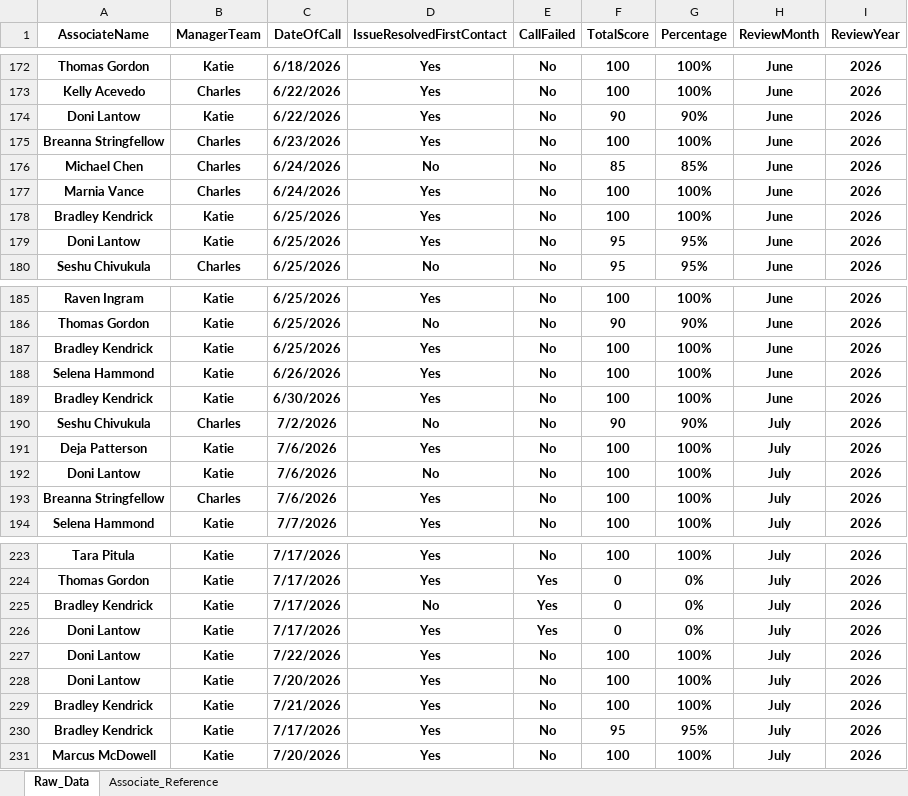
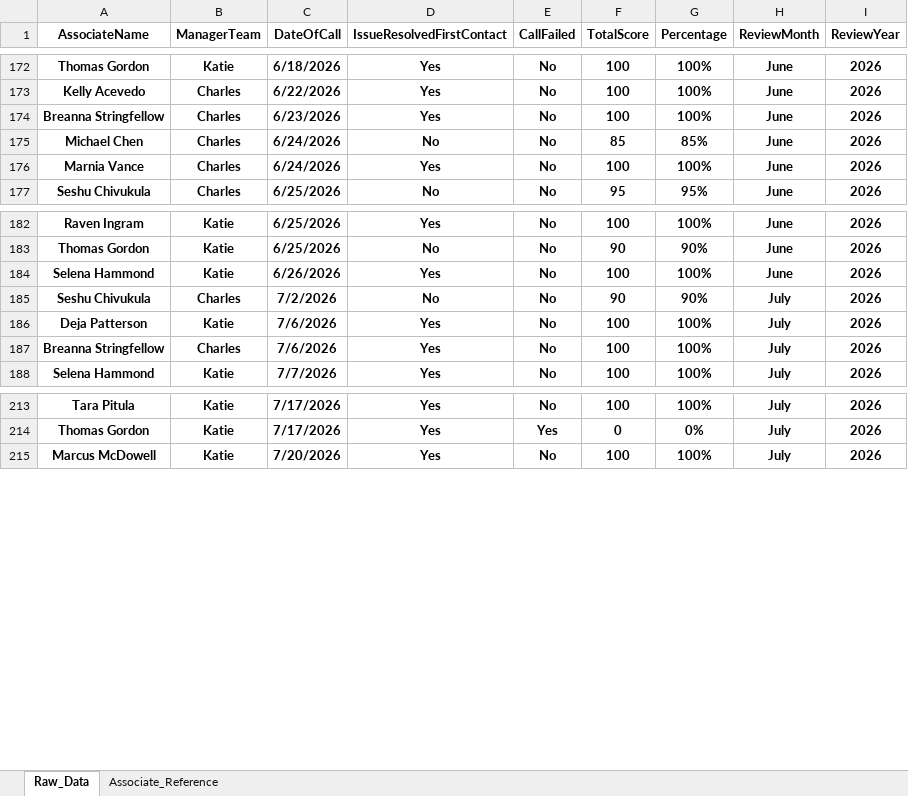
Before and after one commit to anfruu/mas-dashboard, an Excel workbook: MAS_Call_Grading_Raw_Data.xlsx, sheet Raw_Data, drawn as a sheet; only a part is shown, gaps mark what is left out; values as stored, in another font and other column widths than the file's, no borders; table styles not drawn; removed rows and columns are numbered as before the commit, all else as after; the diff covers the shown part only; the diff names each change by its address in the sheet, - before the commit and + after, or states it on an @@ line.

Commit message:
Updates 0728

```diff
--- a/MAS_Call_Grading_Raw_Data.xlsx (sheet Raw_Data)
+++ b/MAS_Call_Grading_Raw_Data.xlsx (sheet Raw_Data)
-row 174: Doni Lantow | Katie | 6/22/2026 | Yes | No | 90 | 90% | June | 2026
-row 178: Bradley Kendrick | Katie | 6/25/2026 | Yes | No | 100 | 100% | June | 2026
-row 179: Doni Lantow | Katie | 6/25/2026 | Yes | No | 95 | 95% | June | 2026
-row 187: Bradley Kendrick | Katie | 6/25/2026 | Yes | No | 100 | 100% | June | 2026
-row 189: Bradley Kendrick | Katie | 6/30/2026 | Yes | No | 100 | 100% | June | 2026
-row 192: Doni Lantow | Katie | 7/6/2026 | No | No | 100 | 100% | July | 2026
-row 225: Bradley Kendrick | Katie | 7/17/2026 | No | Yes | 0 | 0% | July | 2026
-row 226: Doni Lantow | Katie | 7/17/2026 | Yes | Yes | 0 | 0% | July | 2026
-row 227: Doni Lantow | Katie | 7/22/2026 | Yes | No | 100 | 100% | July | 2026
-row 228: Doni Lantow | Katie | 7/20/2026 | Yes | No | 100 | 100% | July | 2026
-row 229: Bradley Kendrick | Katie | 7/21/2026 | Yes | No | 100 | 100% | July | 2026
-row 230: Bradley Kendrick | Katie | 7/17/2026 | Yes | No | 95 | 95% | July | 2026
```
Also changed, not shown: 3 added rows and 4 removed rows elsewhere in this sheet.
